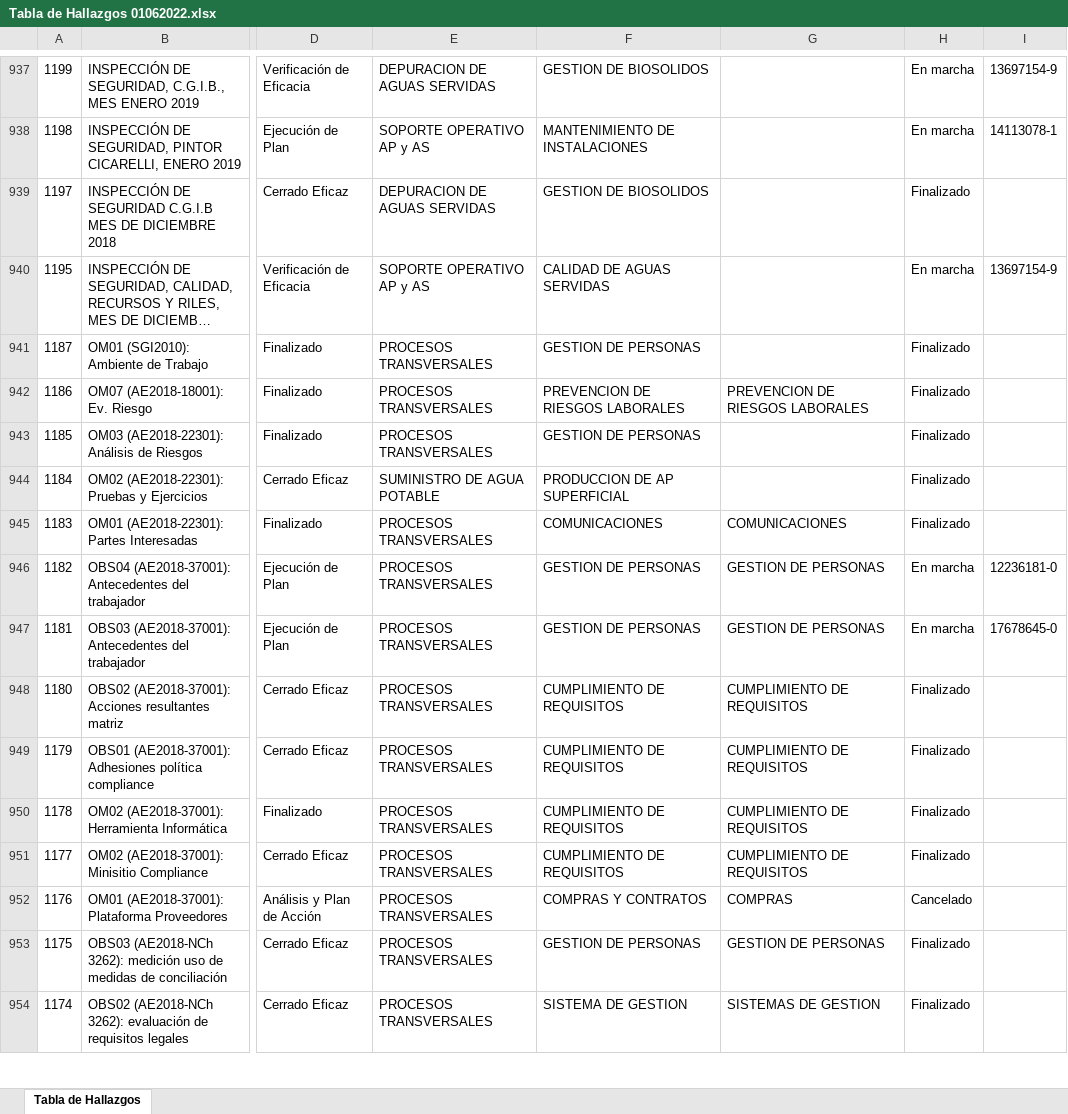
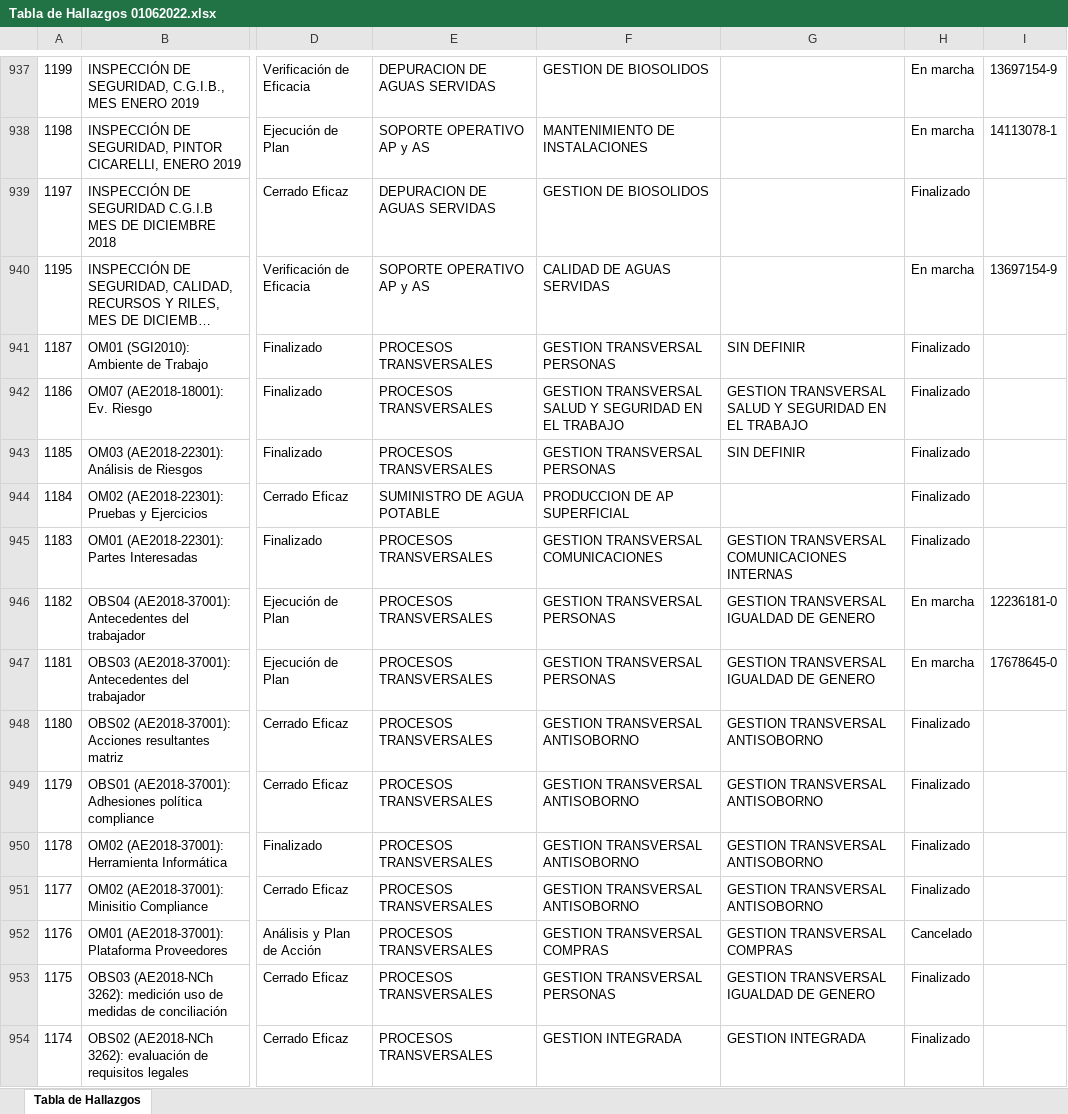
Before and after one commit to relatorios-sigse/GrupoAguas, an Excel workbook: Reporte-Hallazgos/Tabla de Hallazgos 01062022.xlsx, sheet Tabla de Hallazgos, drawn as a sheet; only a part is shown, gaps mark what is left out; long unchanged cells end in …; values as stored, in another font and other column widths than the file's, no borders; the diff covers the shown part only; the diff names each change by its address in the sheet, - before the commit and + after, or states it on an @@ line.

```diff
--- a/Reporte-Hallazgos/Tabla de Hallazgos 01062022.xlsx (sheet Tabla de Hallazgos)
+++ b/Reporte-Hallazgos/Tabla de Hallazgos 01062022.xlsx (sheet Tabla de Hallazgos)
-F941: GESTION DE PERSONAS
+F941: GESTION TRANSVERSAL PERSONAS
-G941: (empty)
+G941: SIN DEFINIR
-F942: PREVENCION DE RIESGOS LABORALES
+F942: GESTION TRANSVERSAL SALUD Y SEGURIDAD EN EL TRABAJO
-G942: PREVENCION DE RIESGOS LABORALES
+G942: GESTION TRANSVERSAL SALUD Y SEGURIDAD EN EL TRABAJO
-F943: GESTION DE PERSONAS
+F943: GESTION TRANSVERSAL PERSONAS
-G943: (empty)
+G943: SIN DEFINIR
-F945: COMUNICACIONES
+F945: GESTION TRANSVERSAL COMUNICACIONES
-G945: COMUNICACIONES
+G945: GESTION TRANSVERSAL COMUNICACIONES INTERNAS
-F946:F947: GESTION DE PERSONAS
+F946:F947: GESTION TRANSVERSAL PERSONAS
-G946:G947: GESTION DE PERSONAS
+G946:G947: GESTION TRANSVERSAL IGUALDAD DE GENERO
-F948:F951: CUMPLIMIENTO DE REQUISITOS
+F948:F951: GESTION TRANSVERSAL ANTISOBORNO
-G948:G951: CUMPLIMIENTO DE REQUISITOS
+G948:G951: GESTION TRANSVERSAL ANTISOBORNO
-F952: COMPRAS Y CONTRATOS
+F952: GESTION TRANSVERSAL COMPRAS
-G952: COMPRAS
+G952: GESTION TRANSVERSAL COMPRAS
-F953: GESTION DE PERSONAS
+F953: GESTION TRANSVERSAL PERSONAS
-G953: GESTION DE PERSONAS
+G953: GESTION TRANSVERSAL IGUALDAD DE GENERO
-F954: SISTEMA DE GESTION
+F954: GESTION INTEGRADA
-G954: SISTEMAS DE GESTION
+G954: GESTION INTEGRADA
```
Also changed, not shown: 1268 edited cells elsewhere in this sheet, Reporte-Acciones-de-Hallazgos/Tabla Acciones y Planes de Hallazgos 01062022.xlsx, 3 other files.
